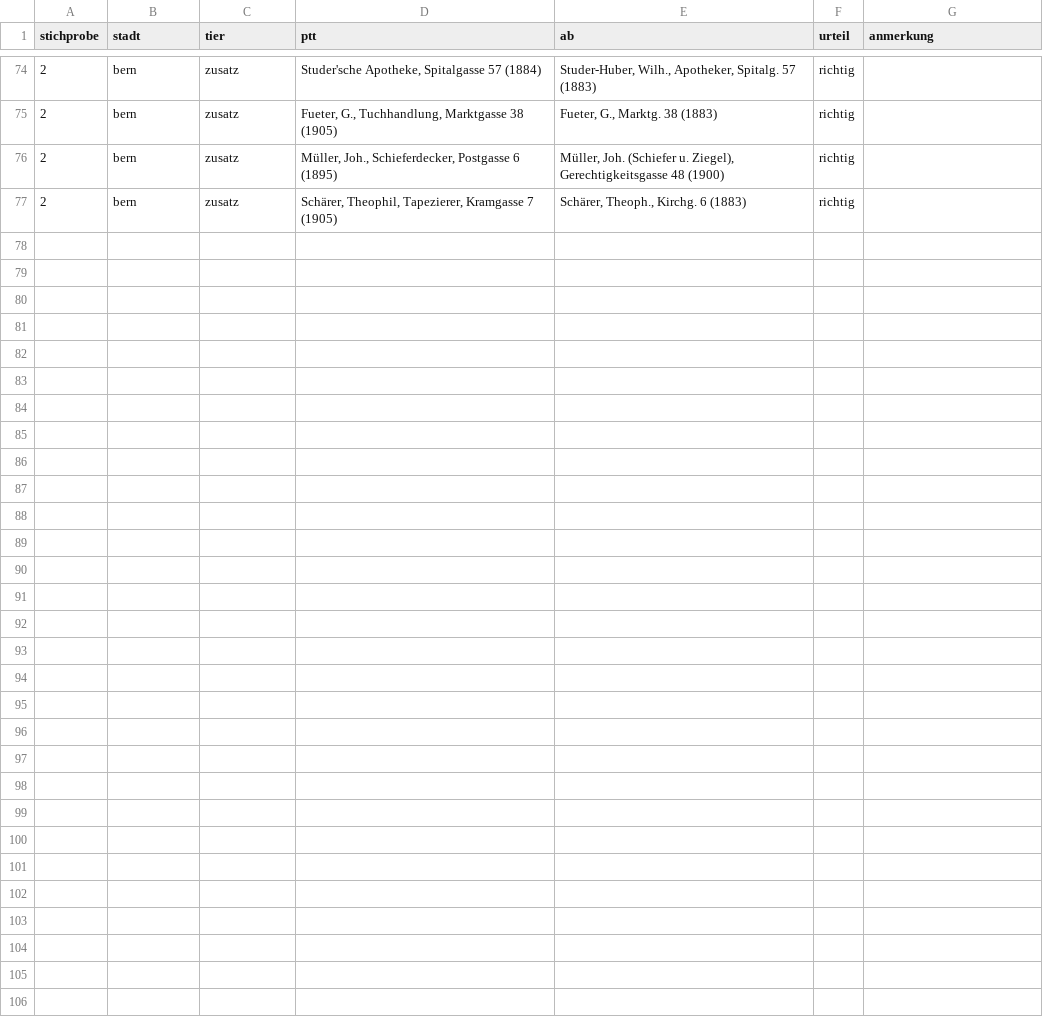
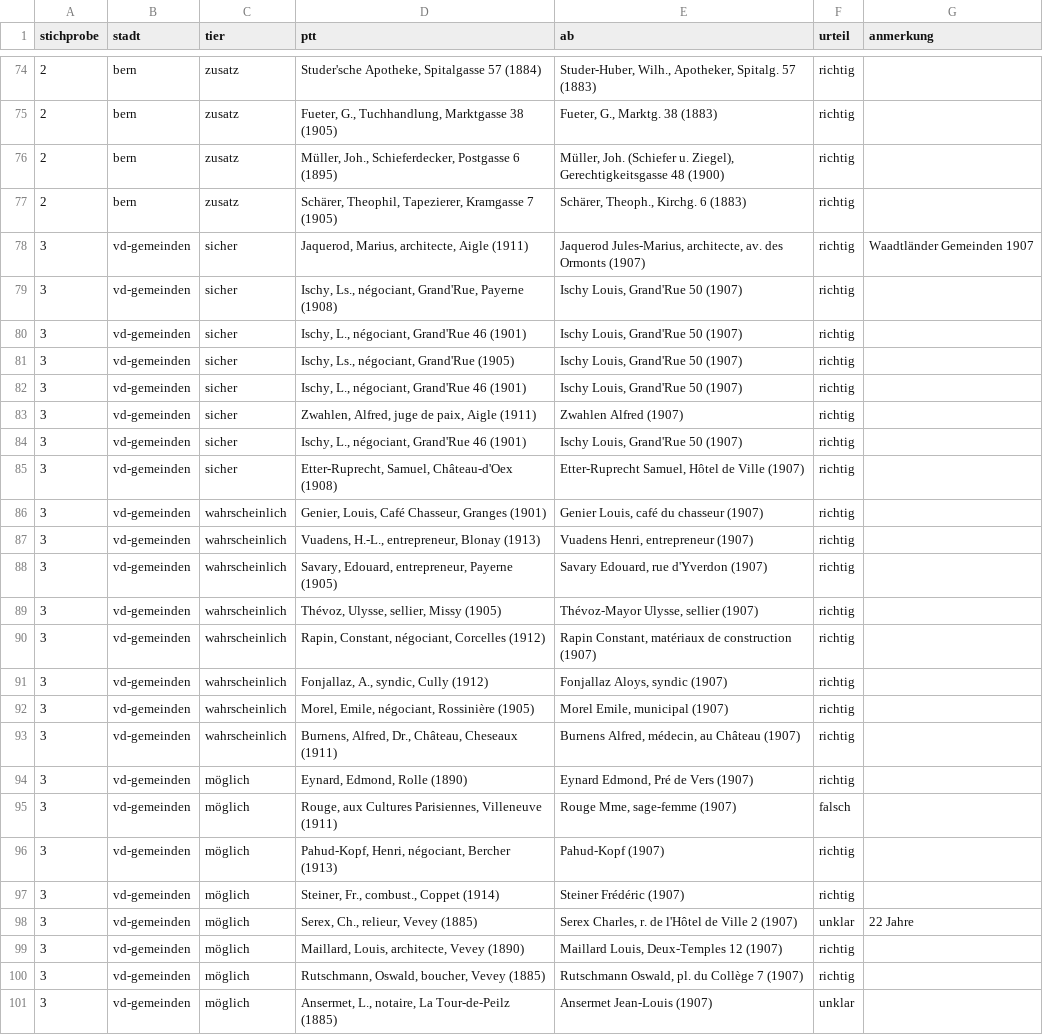
Before and after one commit to thodel/vernetzte-schweiz, a CSV file: data/review/m5_bern_lausanne.csv, drawn as a sheet; only a part is shown, gaps mark what is left out.

```diff
--- a/data/review/m5_bern_lausanne.csv
+++ b/data/review/m5_bern_lausanne.csv
@@ -77 +77,25 @@ stichprobe,stadt,tier,ptt,ab,urteil,anmerkung
 2,bern,zusatz,"Schärer, Theophil, Tapezierer, Kramgasse 7 (1905)","Schärer, Theoph., Kirchg. 6 (1883)",richtig,
+3,vd-gemeinden,sicher,"Jaquerod, Marius, architecte, Aigle (1911)","Jaquerod Jules-Marius, architecte, av. des Ormonts (1907)",richtig,Waadtländer Gemeinden 1907
+3,vd-gemeinden,sicher,"Ischy, Ls., négociant, Grand'Rue, Payerne (1908)","Ischy Louis, Grand'Rue 50 (1907)",richtig,
+3,vd-gemeinden,sicher,"Ischy, L., négociant, Grand'Rue 46 (1901)","Ischy Louis, Grand'Rue 50 (1907)",richtig,
+3,vd-gemeinden,sicher,"Ischy, Ls., négociant, Grand'Rue (1905)","Ischy Louis, Grand'Rue 50 (1907)",richtig,
+3,vd-gemeinden,sicher,"Ischy, L., négociant, Grand'Rue 46 (1901)","Ischy Louis, Grand'Rue 50 (1907)",richtig,
+3,vd-gemeinden,sicher,"Zwahlen, Alfred, juge de paix, Aigle (1911)","Zwahlen Alfred (1907)",richtig,
+3,vd-gemeinden,sicher,"Ischy, L., négociant, Grand'Rue 46 (1901)","Ischy Louis, Grand'Rue 50 (1907)",richtig,
+3,vd-gemeinden,sicher,"Etter-Ruprecht, Samuel, Château-d'Oex (1908)","Etter-Ruprecht Samuel, Hôtel de Ville (1907)",richtig,
+3,vd-gemeinden,wahrscheinlich,"Genier, Louis, Café Chasseur, Granges (1901)","Genier Louis, café du chasseur (1907)",richtig,
+3,vd-gemeinden,wahrscheinlich,"Vuadens, H.-L., entrepreneur, Blonay (1913)","Vuadens Henri, entrepreneur (1907)",richtig,
+3,vd-gemeinden,wahrscheinlich,"Savary, Edouard, entrepreneur, Payerne (1905)","Savary Edouard, rue d'Yverdon (1907)",richtig,
+3,vd-gemeinden,wahrscheinlich,"Thévoz, Ulysse, sellier, Missy (1905)","Thévoz-Mayor Ulysse, sellier (1907)",richtig,
+3,vd-gemeinden,wahrscheinlich,"Rapin, Constant, négociant, Corcelles (1912)","Rapin Constant, matériaux de construction (1907)",richtig,
+3,vd-gemeinden,wahrscheinlich,"Fonjallaz, A., syndic, Cully (1912)","Fonjallaz Aloys, syndic (1907)",richtig,
+3,vd-gemeinden,wahrscheinlich,"Morel, Emile, négociant, Rossinière (1905)","Morel Emile, municipal (1907)",richtig,
+3,vd-gemeinden,wahrscheinlich,"Burnens, Alfred, Dr., Château, Cheseaux (1911)","Burnens Alfred, médecin, au Château (1907)",richtig,
+3,vd-gemeinden,möglich,"Eynard, Edmond, Rolle (1890)","Eynard Edmond, Pré de Vers (1907)",richtig,
+3,vd-gemeinden,möglich,"Rouge, aux Cultures Parisiennes, Villeneuve (1911)","Rouge Mme, sage-femme (1907)",falsch,
+3,vd-gemeinden,möglich,"Pahud-Kopf, Henri, négociant, Bercher (1913)","Pahud-Kopf (1907)",richtig,
+3,vd-gemeinden,möglich,"Steiner, Fr., combust., Coppet (1914)","Steiner Frédéric (1907)",richtig,
+3,vd-gemeinden,möglich,"Serex, Ch., relieur, Vevey (1885)","Serex Charles, r. de l'Hôtel de Ville 2 (1907)",unklar,22 Jahre
+3,vd-gemeinden,möglich,"Maillard, Louis, architecte, Vevey (1890)","Maillard Louis, Deux-Temples 12 (1907)",richtig,
+3,vd-gemeinden,möglich,"Rutschmann, Oswald, boucher, Vevey (1885)","Rutschmann Oswald, pl. du Collège 7 (1907)",richtig,
+3,vd-gemeinden,möglich,"Ansermet, L., notaire, La Tour-de-Peilz (1885)","Ansermet Jean-Louis (1907)",unklar,
```
Also changed, not shown: links/authority.csv, 17 other files.
